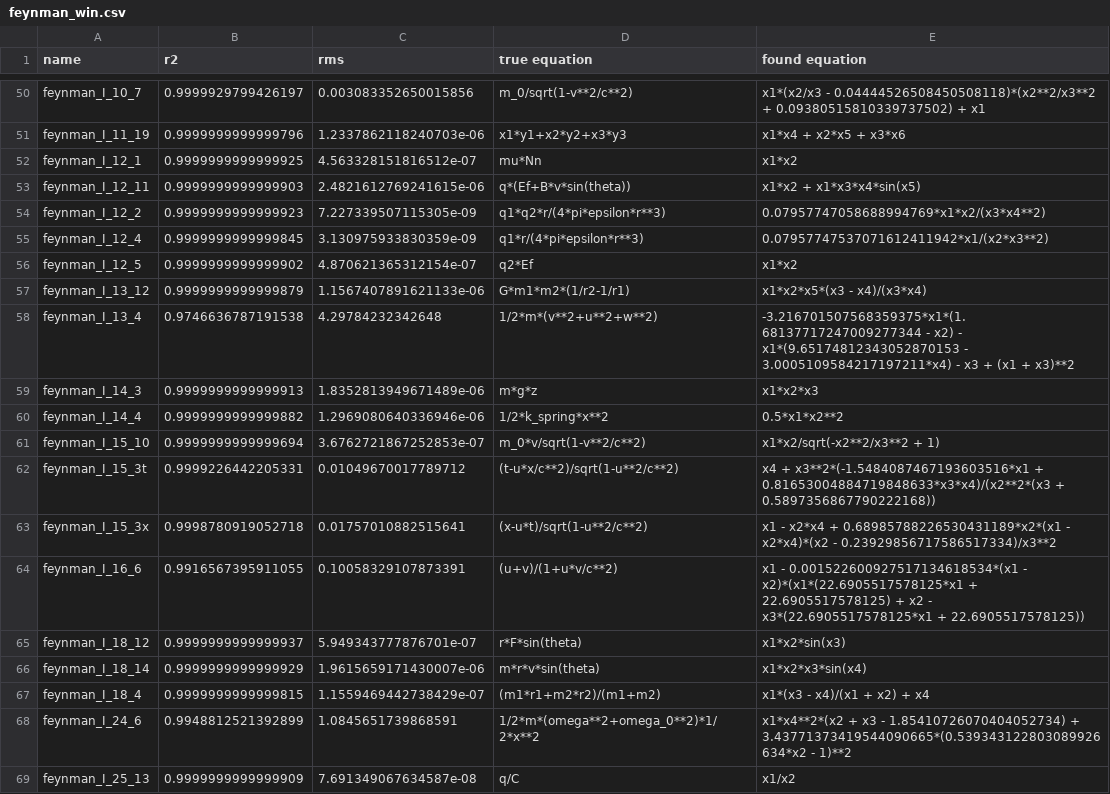
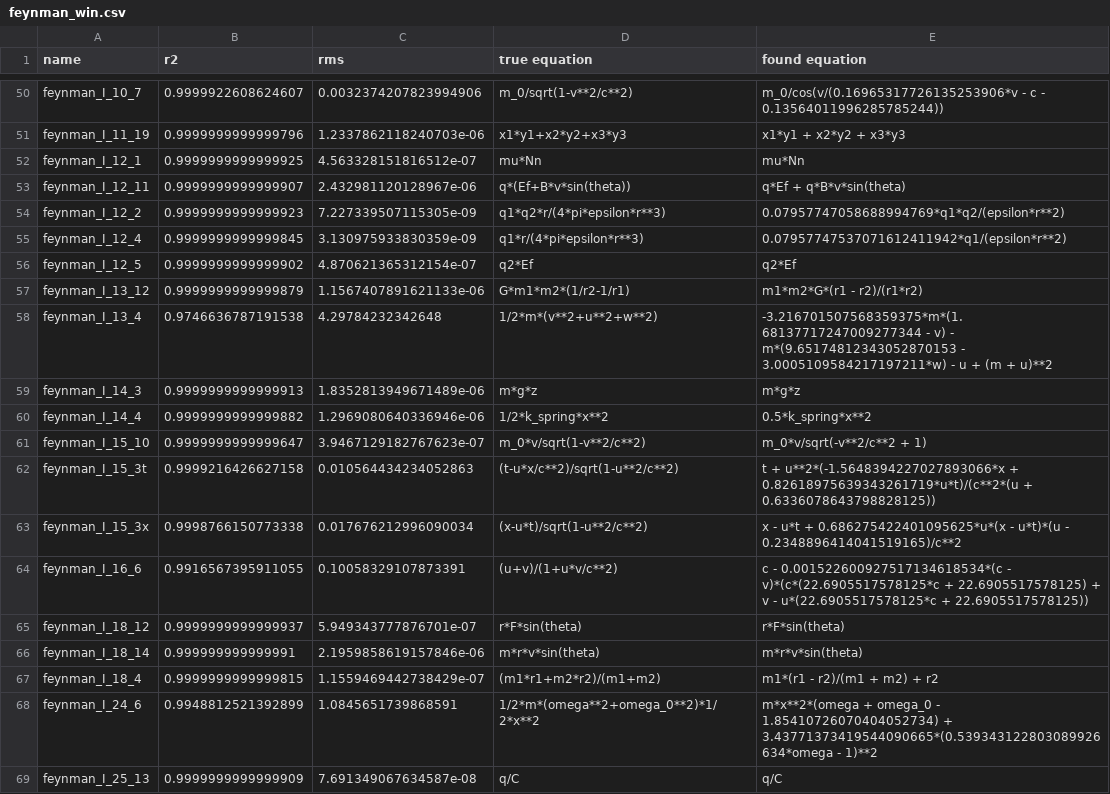
Before and after one commit to janoPig/HROCH, a CSV file: ci-test/results/feynman_win.csv, drawn as a sheet; only a part is shown, gaps mark what is left out; the diff covers the shown part only; the diff names each change by its address in the sheet, - before the commit and + after, or states it on an @@ line.

```diff
--- a/ci-test/results/feynman_win.csv
+++ b/ci-test/results/feynman_win.csv
-B50 (r2): 0.9999929799426197
+B50 (r2): 0.9999922608624607
-C50 (rms): 0.003083352650015856
+C50 (rms): 0.0032374207823994906
-E50 (found equation): x1*(x2/x3 - 0.04444526508450508118)*(x2**2/x3**2 + 0.09380515810339737502) + x1
+E50 (found equation): m_0/cos(v/(0.16965317726135253906*v - c - 0.13564011996285785244))
-E51 (found equation): x1*x4 + x2*x5 + x3*x6
+E51 (found equation): x1*y1 + x2*y2 + x3*y3
-E52 (found equation): x1*x2
+E52 (found equation): mu*Nn
-B53 (r2): 0.9999999999999903
+B53 (r2): 0.9999999999999907
-C53 (rms): 2.4821612769241615e-06
+C53 (rms): 2.432981120128967e-06
-E53 (found equation): x1*x2 + x1*x3*x4*sin(x5)
+E53 (found equation): q*Ef + q*B*v*sin(theta)
-E54 (found equation): 0.07957747058688994769*x1*x2/(x3*x4**2)
+E54 (found equation): 0.07957747058688994769*q1*q2/(epsilon*r**2)
-E55 (found equation): 0.07957747537071612411942*x1/(x2*x3**2)
+E55 (found equation): 0.07957747537071612411942*q1/(epsilon*r**2)
-E56 (found equation): x1*x2
+E56 (found equation): q2*Ef
-E57 (found equation): x1*x2*x5*(x3 - x4)/(x3*x4)
+E57 (found equation): m1*m2*G*(r1 - r2)/(r1*r2)
-E58 (found equation): -3.216701507568359375*x1*(1.68137717247009277344 - x2) - x1*(9.65174812343052870153 - 3.0005109584217197211*x4) - x3 + (x1 + x3)**2
+E58 (found equation): -3.216701507568359375*m*(1.68137717247009277344 - v) - m*(9.65174812343052870153 - 3.0005109584217197211*w) - u + (m + u)**2
-E59 (found equation): x1*x2*x3
+E59 (found equation): m*g*z
-E60 (found equation): 0.5*x1*x2**2
+E60 (found equation): 0.5*k_spring*x**2
-B61 (r2): 0.9999999999999694
+B61 (r2): 0.9999999999999647
-C61 (rms): 3.6762721867252853e-07
+C61 (rms): 3.9467129182767623e-07
-E61 (found equation): x1*x2/sqrt(-x2**2/x3**2 + 1)
+E61 (found equation): m_0*v/sqrt(-v**2/c**2 + 1)
-B62 (r2): 0.9999226442205331
+B62 (r2): 0.9999216426627158
-C62 (rms): 0.01049670017789712
+C62 (rms): 0.010564434234052863
-E62 (found equation): x4 + x3**2*(-1.5484087467193603516*x1 + 0.81653004884719848633*x3*x4)/(x2**2*(x3 + 0.5897356867790222168))
+E62 (found equation): t + u**2*(-1.5648394227027893066*x + 0.82618975639343261719*u*t)/(c**2*(u + 0.6336078643798828125))
-B63 (r2): 0.9998780919052718
+B63 (r2): 0.9998766150773338
-C63 (rms): 0.01757010882515641
+C63 (rms): 0.017676212996090034
-E63 (found equation): x1 - x2*x4 + 0.68985788226530431189*x2*(x1 - x2*x4)*(x2 - 0.23929856717586517334)/x3**2
+E63 (found equation): x - u*t + 0.686275422401095625*u*(x - u*t)*(u - 0.2348896414041519165)/c**2
-E64 (found equation): x1 - 0.001522600927517134618534*(x1 - x2)*(x1*(22.6905517578125*x1 + 22.6905517578125) + x2 - x3*(22.6905517578125*x1 + 22.6905517578125))
+E64 (found equation): c - 0.001522600927517134618534*(c - v)*(c*(22.6905517578125*c + 22.6905517578125) + v - u*(22.6905517578125*c + 22.6905517578125))
-E65 (found equation): x1*x2*sin(x3)
+E65 (found equation): r*F*sin(theta)
-B66 (r2): 0.9999999999999929
+B66 (r2): 0.999999999999991
-C66 (rms): 1.9615659171430007e-06
+C66 (rms): 2.1959858619157846e-06
-E66 (found equation): x1*x2*x3*sin(x4)
+E66 (found equation): m*r*v*sin(theta)
-E67 (found equation): x1*(x3 - x4)/(x1 + x2) + x4
+E67 (found equation): m1*(r1 - r2)/(m1 + m2) + r2
-E68 (found equation): x1*x4**2*(x2 + x3 - 1.85410726070404052734) + 3.43771373419544090665*(0.539343122803089926634*x2 - 1)**2
+E68 (found equation): m*x**2*(omega + omega_0 - 1.85410726070404052734) + 3.43771373419544090665*(0.539343122803089926634*omega - 1)**2
-E69 (found equation): x1/x2
+E69 (found equation): q/C
```
Also changed, not shown: 143 edited cells elsewhere in this file.
